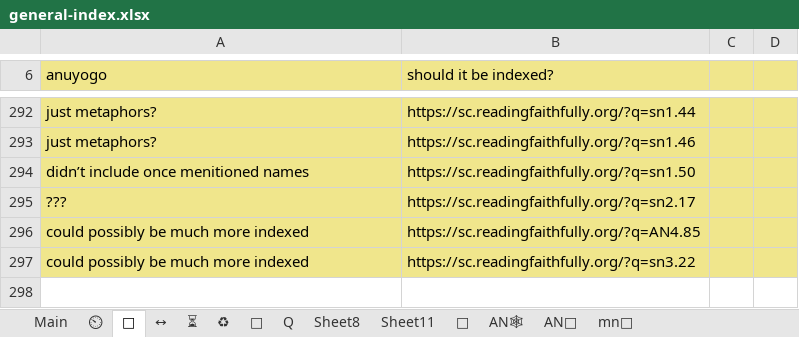
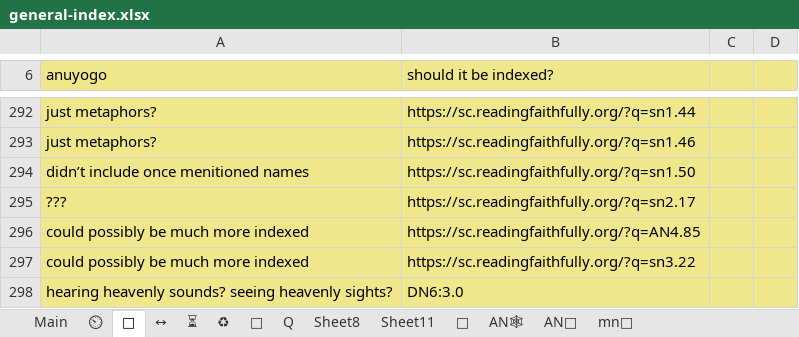
Before and after one commit to thesunshade/CIPS, an Excel workbook: src/data/general-index.xlsx, sheet 🤔, drawn as a sheet; only a part is shown, gaps mark what is left out; values as stored, in another font and other column widths than the file's, no borders; the diff names each change by its address in the sheet, - before the commit and + after, or states it on an @@ line.

```diff
--- a/src/data/general-index.xlsx (sheet 🤔)
+++ b/src/data/general-index.xlsx (sheet 🤔)
+row 298: hearing heavenly sounds? seeing heavenly sights? | DN6:3.0
```
Also changed, not shown: sheet Main, 3 other files.
